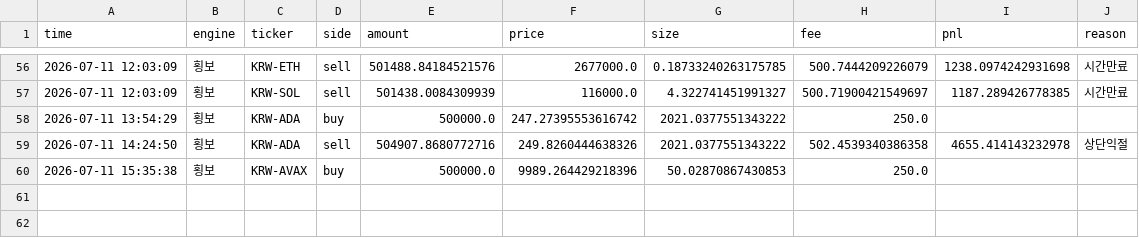
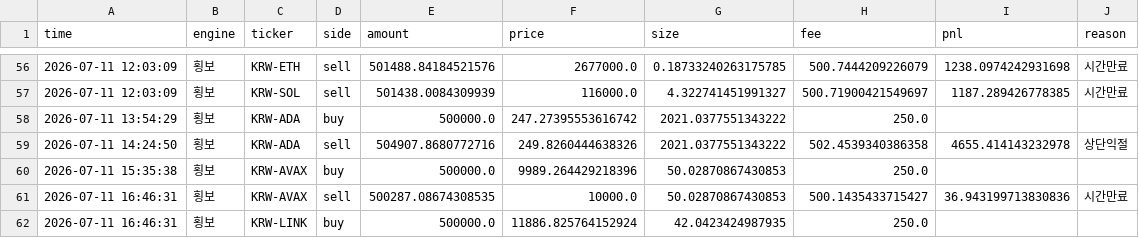
Before and after one commit to reoh97/SuperPro, a CSV file: reports/trades.csv, drawn as a sheet; only a part is shown, gaps mark what is left out.

```diff
--- a/reports/trades.csv
+++ b/reports/trades.csv
@@ -60 +60,3 @@ time,engine,ticker,side,amount,price,size,fee,pnl,reason
 2026-07-11 15:35:38,횡보,KRW-AVAX,buy,500000.0,9989.264429218396,50.02870867430853,250.0,,
+2026-07-11 16:46:31,횡보,KRW-AVAX,sell,500287.08674308535,10000.0,50.02870867430853,500.1435433715427,36.943199713830836,시간만료
+2026-07-11 16:46:31,횡보,KRW-LINK,buy,500000.0,11886.825764152924,42.0423424987935,250.0,,
```
Also changed, not shown: 1 other file.
